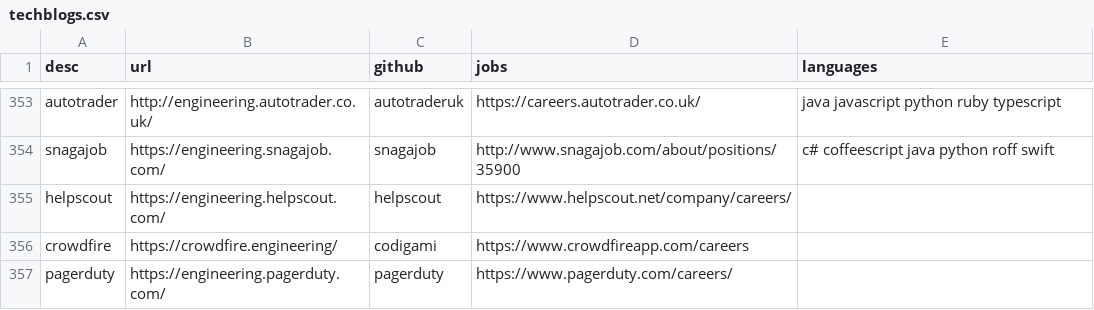
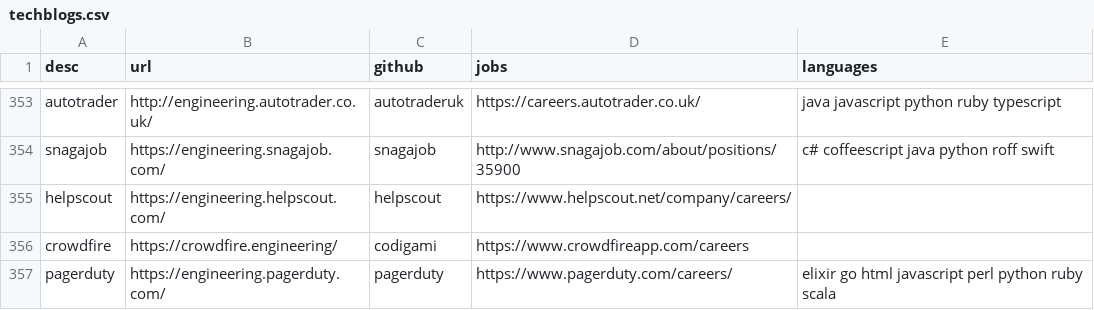
Before and after one commit to griffio/griffio.github.io, a CSV file: _data/techblogs.csv, drawn as a sheet; only a part is shown, gaps mark what is left out.

Commit message:
pagerduty

```diff
--- a/_data/techblogs.csv
+++ b/_data/techblogs.csv
@@ -356,2 +356,2 @@ helpscout,https://engineering.helpscout.com/,helpscout,https://www.helpscout.net
 crowdfire,https://crowdfire.engineering/,codigami,https://www.crowdfireapp.com/careers,""
-pagerduty,https://engineering.pagerduty.com/,pagerduty,https://www.pagerduty.com/careers/,""
+pagerduty,https://engineering.pagerduty.com/,pagerduty,https://www.pagerduty.com/careers/,"elixir go html javascript perl python ruby scala"
```
